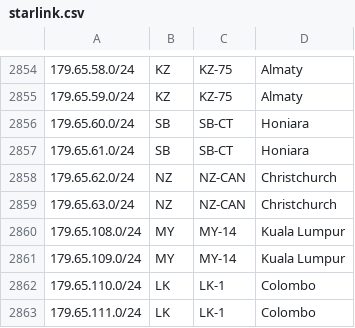
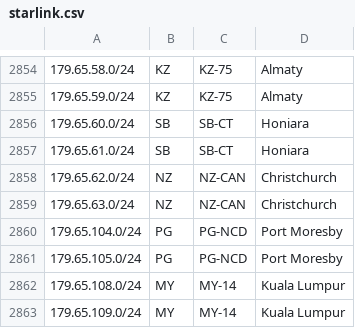
Before and after one commit to fartbagxp/aas-cidr-ranges, a CSV file: data/raw/starlink.csv, drawn as a sheet; only a part is shown, gaps mark what is left out; the shorter side is filled out with more unchanged rows; the diff names each change by its address in the sheet, - before the commit and + after, or states it on an @@ line.

```diff
--- a/data/raw/starlink.csv
+++ b/data/raw/starlink.csv
+row 2860: 179.65.104.0/24 | PG | PG-NCD | Port Moresby
+row 2861: 179.65.105.0/24 | PG | PG-NCD | Port Moresby
```
Also changed, not shown: 21 other files.
